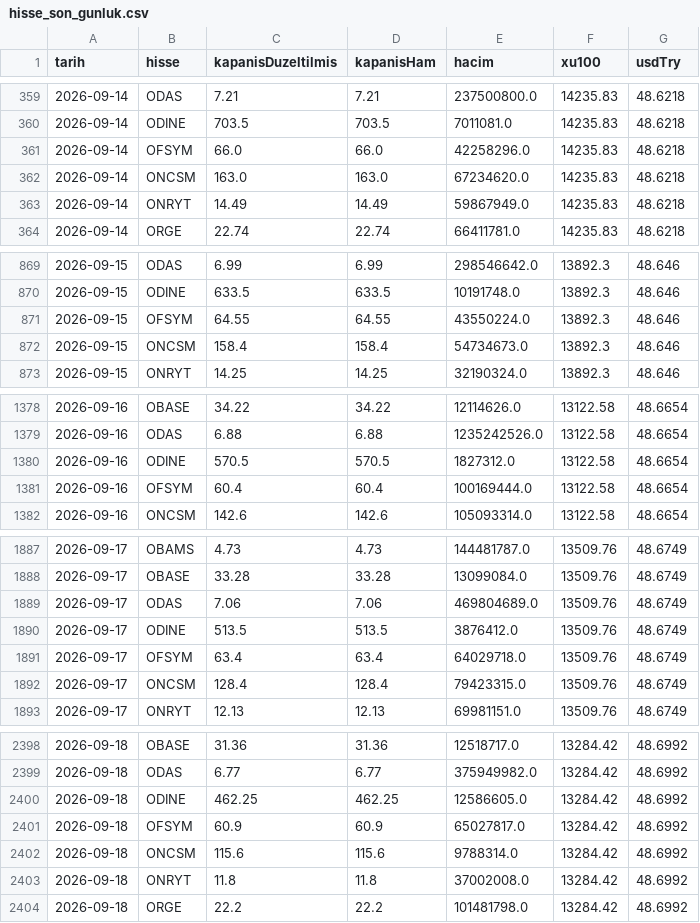
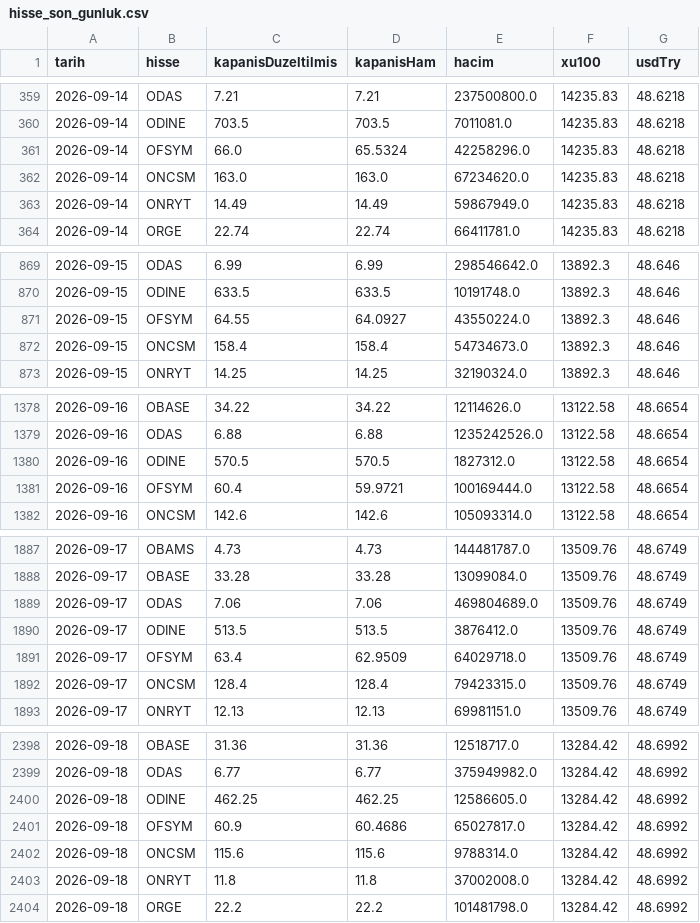
Before and after one commit to sercannnnn/fon-analiz-veri, a CSV file: veri/hisse_son_gunluk.csv, drawn as a sheet; only a part is shown, gaps mark what is left out; the diff covers the shown part only.

```diff
--- a/veri/hisse_son_gunluk.csv
+++ b/veri/hisse_son_gunluk.csv
@@ -360,3 +360,3 @@ tarih,hisse,kapanisDuzeltilmis,kapanisHam,hacim,xu100,usdTry
 2026-09-14,ODINE,703.5,703.5,7011081.0,14235.83,48.6218
-2026-09-14,OFSYM,66.0,66.0,42258296.0,14235.83,48.6218
+2026-09-14,OFSYM,66.0,65.5324,42258296.0,14235.83,48.6218
 2026-09-14,ONCSM,163.0,163.0,67234620.0,14235.83,48.6218
@@ -870,3 +870,3 @@ tarih,hisse,kapanisDuzeltilmis,kapanisHam,hacim,xu100,usdTry
 2026-09-15,ODINE,633.5,633.5,10191748.0,13892.3,48.646
-2026-09-15,OFSYM,64.55,64.55,43550224.0,13892.3,48.646
+2026-09-15,OFSYM,64.55,64.0927,43550224.0,13892.3,48.646
 2026-09-15,ONCSM,158.4,158.4,54734673.0,13892.3,48.646
@@ -1380,3 +1380,3 @@ tarih,hisse,kapanisDuzeltilmis,kapanisHam,hacim,xu100,usdTry
 2026-09-16,ODINE,570.5,570.5,1827312.0,13122.58,48.6654
-2026-09-16,OFSYM,60.4,60.4,100169444.0,13122.58,48.6654
+2026-09-16,OFSYM,60.4,59.9721,100169444.0,13122.58,48.6654
 2026-09-16,ONCSM,142.6,142.6,105093314.0,13122.58,48.6654
@@ -1890,3 +1890,3 @@ tarih,hisse,kapanisDuzeltilmis,kapanisHam,hacim,xu100,usdTry
 2026-09-17,ODINE,513.5,513.5,3876412.0,13509.76,48.6749
-2026-09-17,OFSYM,63.4,63.4,64029718.0,13509.76,48.6749
+2026-09-17,OFSYM,63.4,62.9509,64029718.0,13509.76,48.6749
 2026-09-17,ONCSM,128.4,128.4,79423315.0,13509.76,48.6749
@@ -2400,3 +2400,3 @@ tarih,hisse,kapanisDuzeltilmis,kapanisHam,hacim,xu100,usdTry
 2026-09-18,ODINE,462.25,462.25,12586605.0,13284.42,48.6992
-2026-09-18,OFSYM,60.9,60.9,65027817.0,13284.42,48.6992
+2026-09-18,OFSYM,60.9,60.4686,65027817.0,13284.42,48.6992
 2026-09-18,ONCSM,115.6,115.6,9788314.0,13284.42,48.6992
```
Also changed, not shown: 2 edited cells elsewhere in this file, 7 other files.
